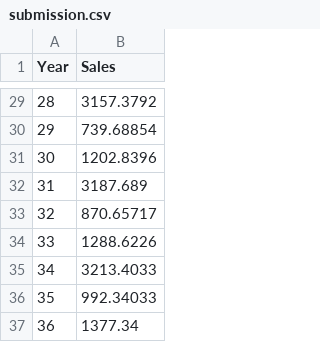
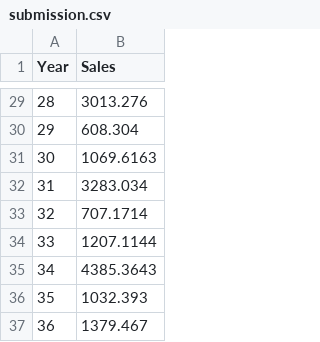
Before and after one commit to slidahbuck/Business-Sales-Predictor-Group, a CSV file: backend/submission.csv, drawn as a sheet; only a part is shown, gaps mark what is left out; the diff covers the shown part only.

```diff
--- a/backend/submission.csv
+++ b/backend/submission.csv
@@ -29,9 +29,9 @@ Year,Sales
-28,3157.3792
-29,739.68854
-30,1202.8396
-31,3187.689
-32,870.65717
-33,1288.6226
-34,3213.4033
-35,992.34033
-36,1377.34
+28,3013.276
+29,608.304
+30,1069.6163
+31,3283.034
+32,707.1714
+33,1207.1144
+34,4385.3643
+35,1032.393
+36,1379.467
```
Also changed, not shown: 27 edited cells elsewhere in this file, 5 other files.
